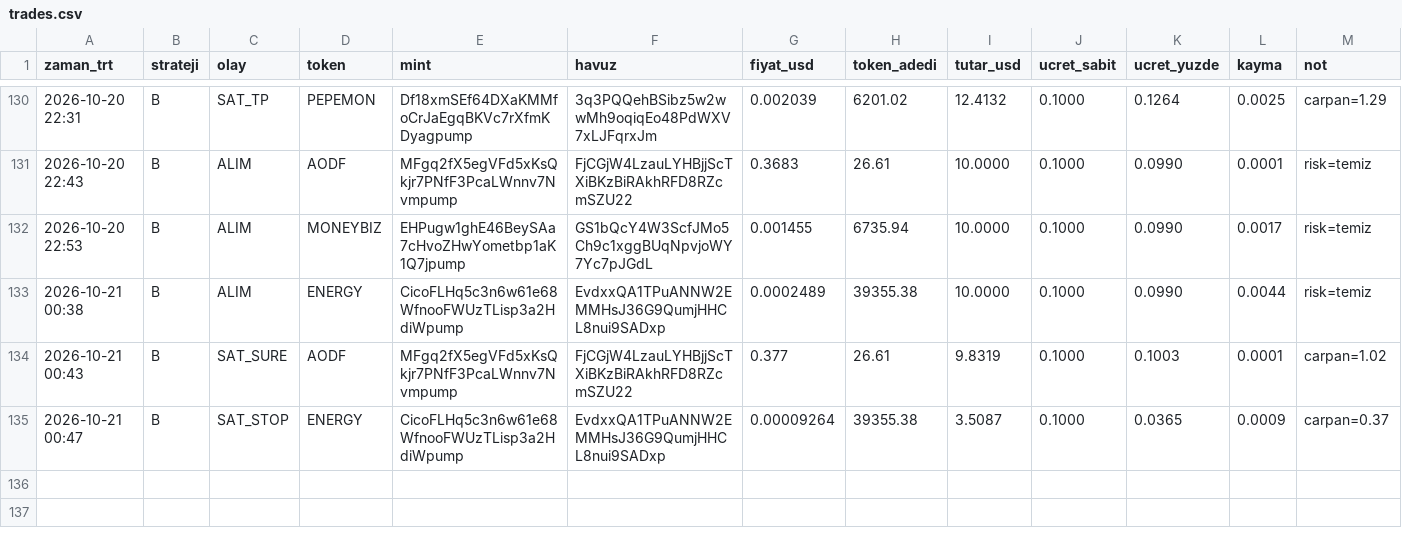
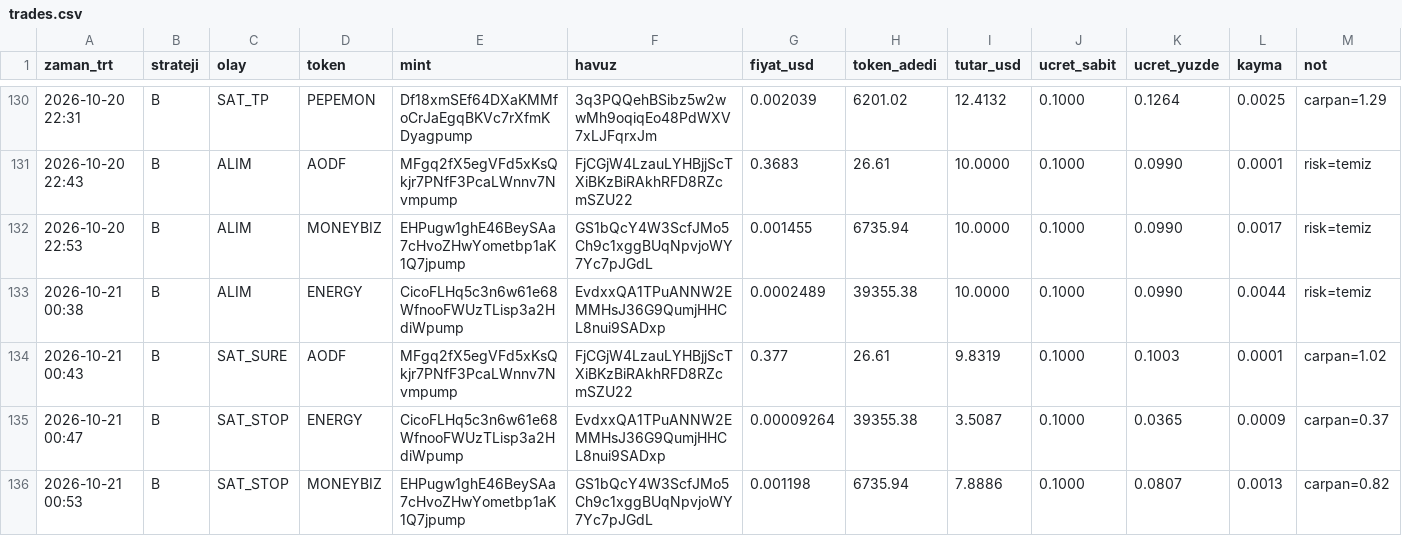
Before and after one commit to FurkanGulerci/memecoin-demo, a CSV file: trades.csv, drawn as a sheet; only a part is shown, gaps mark what is left out.

```diff
--- a/trades.csv
+++ b/trades.csv
@@ -135 +135,2 @@
 2026-10-21 00:47,B,SAT_STOP,ENERGY,CicoFLHq5c3n6w61e68WfnooFWUzTLisp3a2HdiWpump,EvdxxQA1TPuANNW2EMMHsJ36G9QumjHHCL8nui9SADxp,0.00009264,39355.38,3.5087,0.1000,0.0365,0.0009,carpan=0.37
+2026-10-21 00:53,B,SAT_STOP,MONEYBIZ,EHPugw1ghE46BeySAa7cHvoZHwYometbp1aK1Q7jpump,GS1bQcY4W3ScfJMo5Ch9c1xggBUqNpvjoWY7Yc7pJGdL,0.001198,6735.94,7.8886,0.1000,0.0807,0.0013,carpan=0.82
```
Also changed, not shown: positions.csv, 1 other file.
